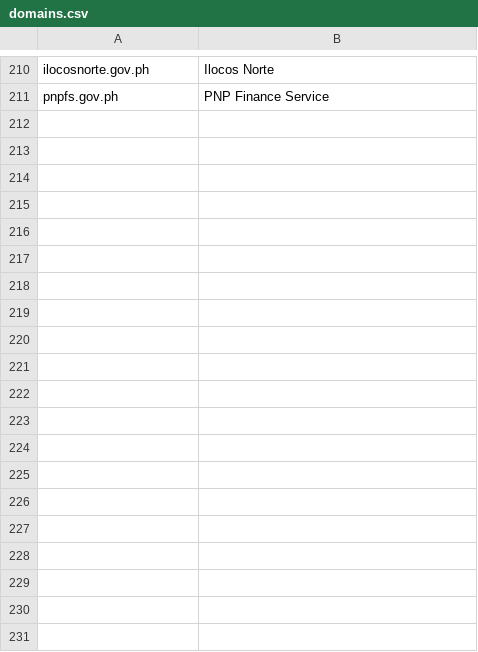
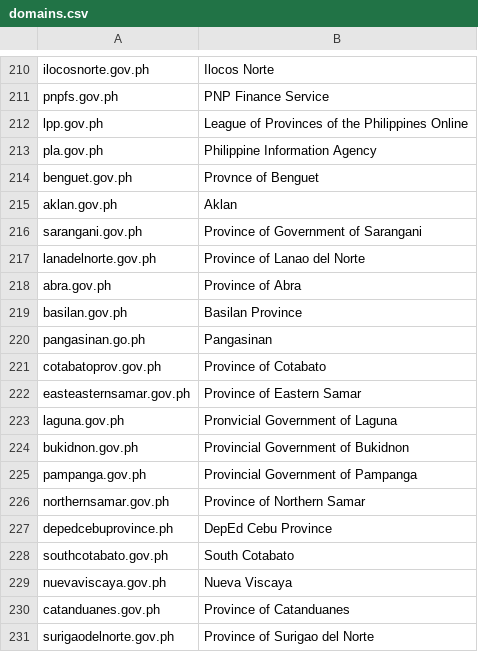
Before and after one commit to 22delta/dataset, a CSV file: dotgovph-domains/domains.csv, drawn as a sheet; only a part is shown, gaps mark what is left out; the diff covers the shown part only; the diff names each change by its address in the sheet, - before the commit and + after, or states it on an @@ line.

Commit message:
Update domains.csv

```diff
--- a/dotgovph-domains/domains.csv
+++ b/dotgovph-domains/domains.csv
+row 212: lpp.gov.ph | League of Provinces of the Philippines Online
+row 213: pla.gov.ph | Philippine Information Agency
+row 214: benguet.gov.ph | Provnce of Benguet
+row 215: aklan.gov.ph | Aklan
+row 216: sarangani.gov.ph | Province of Government of Sarangani
+row 217: lanadelnorte.gov.ph | Province of Lanao del Norte
+row 218: abra.gov.ph | Province of Abra
+row 219: basilan.gov.ph | Basilan Province
+row 220: pangasinan.go.ph | Pangasinan
+row 221: cotabatoprov.gov.ph | Province of Cotabato
+row 222: easteasternsamar.gov.ph | Province of Eastern Samar
+row 223: laguna.gov.ph | Pronvicial Government of Laguna
+row 224: bukidnon.gov.ph | Provincial Government of Bukidnon
+row 225: pampanga.gov.ph | Provincial Government of Pampanga
+row 226: northernsamar.gov.ph | Province of Northern Samar
+row 227: depedcebuprovince.ph | DepEd Cebu Province
+row 228: southcotabato.gov.ph | South Cotabato
+row 229: nuevaviscaya.gov.ph | Nueva Viscaya
+row 230: catanduanes.gov.ph | Province of Catanduanes
+row 231: surigaodelnorte.gov.ph | Province of Surigao del Norte
```
Also changed, not shown: 20 added rows elsewhere in this file.
